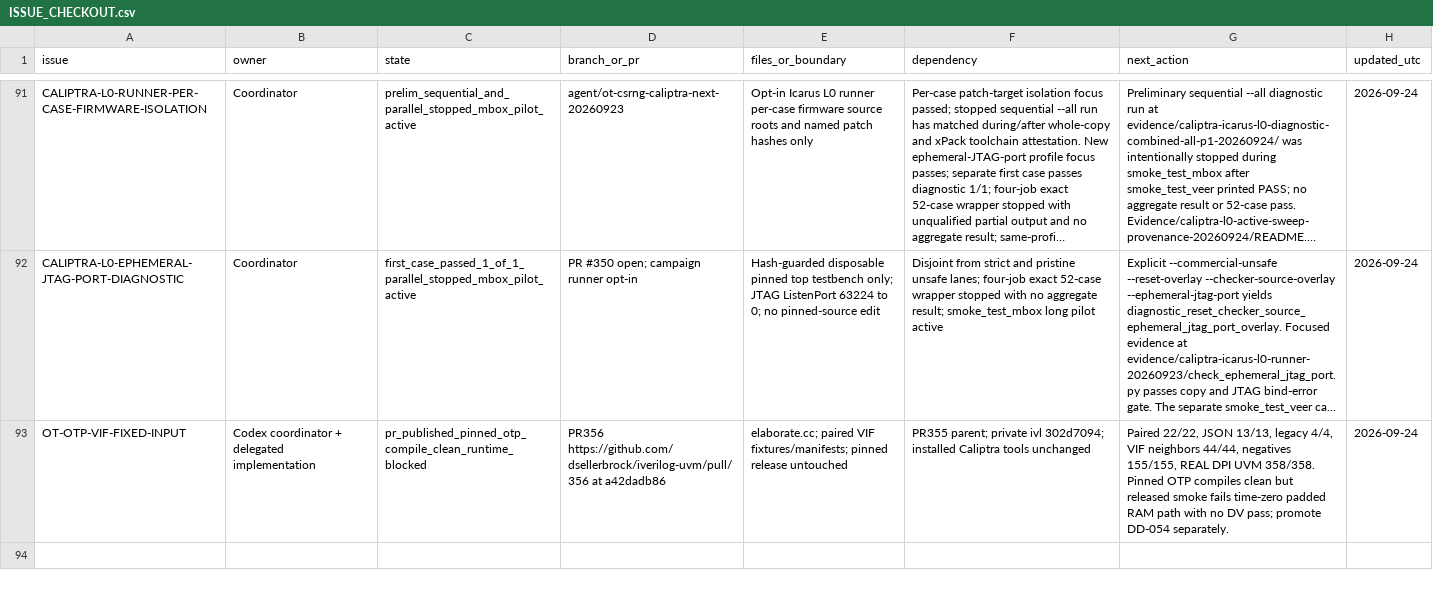
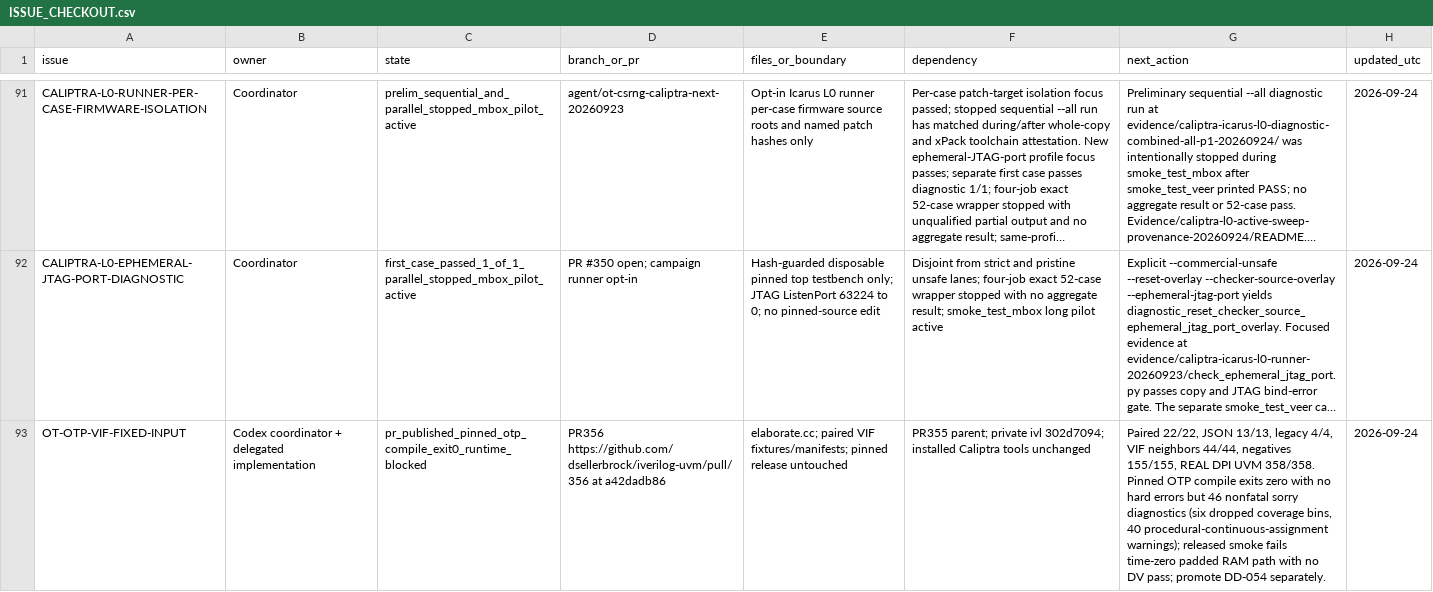
Before and after one commit to dsellerbrock/iverilog-uvm, a CSV file: .ai/ISSUE_CHECKOUT.csv, drawn as a sheet; only a part is shown, gaps mark what is left out; long unchanged cells end in …; the diff covers the shown part only; the diff names each change by its address in the sheet, - before the commit and + after, or states it on an @@ line.

Commit message:
Add checked OpenTitan OTP RAM-path overlay
Flatten only the two continued path macros in a hash-checked disposable source copy. Retain paired macro controls, exact pinned compile and failed smoke evidence, and the newly exposed joint-distribution blocker. Correct the prior OTP nonfatal-sorry count.

```diff
--- a/.ai/ISSUE_CHECKOUT.csv
+++ b/.ai/ISSUE_CHECKOUT.csv
-C93 (state): pr_published_pinned_otp_compile_clean_runtime_blocked
+C93 (state): pr_published_pinned_otp_compile_exit0_runtime_blocked
-G93 (next_action): …Pinned OTP compiles clean but released smoke…
+G93 (next_action): …Pinned OTP compile exits zero with no hard errors but 46 nonfatal sorry diagnostics (six dropped coverage bins, 40 procedural-continuous-assignment warnings); released smoke…
```
Also changed, not shown: 1 added row elsewhere in this file, 26 other files.
